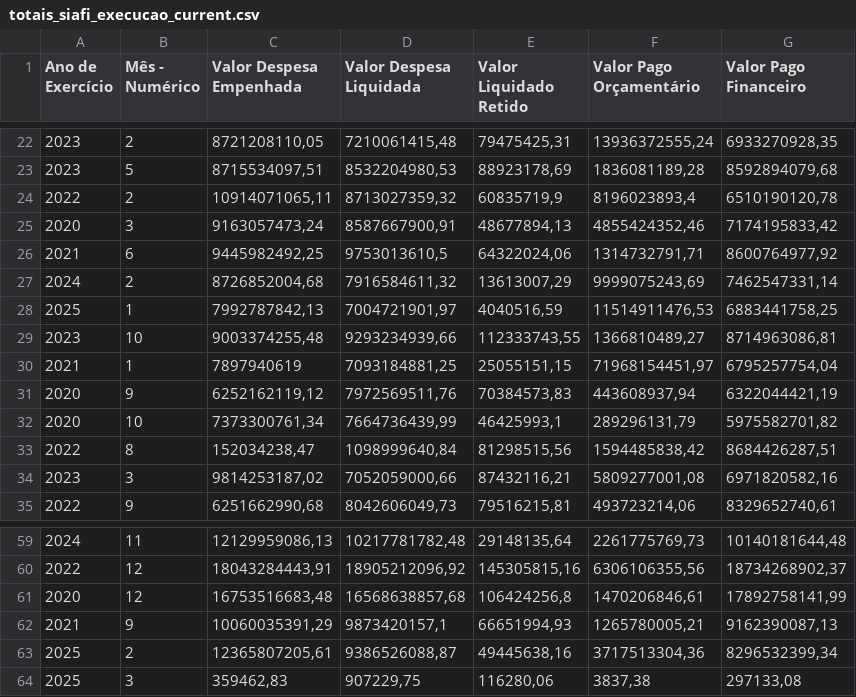
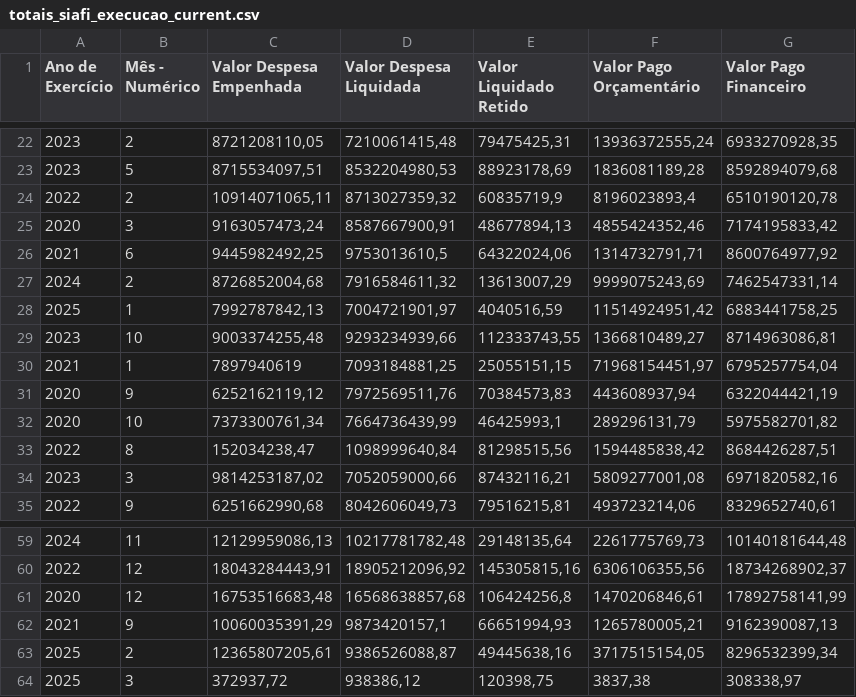
Before and after one commit to splor-mg/dados-totais-armazem-siafi, a CSV file: data-raw/totais_siafi_execucao_current.csv, drawn as a sheet; only a part is shown, gaps mark what is left out.

```diff
--- a/data-raw/totais_siafi_execucao_current.csv
+++ b/data-raw/totais_siafi_execucao_current.csv
@@ -27,3 +27,3 @@
 "2024","2","8726852004,68","7916584611,32","13613007,29","9999075243,69","7462547331,14"
-"2025","1","7992787842,13","7004721901,97","4040516,59","11514911476,53","6883441758,25"
+"2025","1","7992787842,13","7004721901,97","4040516,59","11514924951,42","6883441758,25"
 "2023","10","9003374255,48","9293234939,66","112333743,55","1366810489,27","8714963086,81"
@@ -62,3 +62,3 @@
 "2021","9","10060035391,29","9873420157,1","66651994,93","1265780005,21","9162390087,13"
-"2025","2","12365807205,61","9386526088,87","49445638,16","3717513304,36","8296532399,34"
-"2025","3","359462,83","907229,75","116280,06","3837,38","297133,08"
+"2025","2","12365807205,61","9386526088,87","49445638,16","3717515154,05","8296532399,34"
+"2025","3","372937,72","938386,12","120398,75","3837,38","308338,97"
```
Also changed, not shown: data-raw/totais_siafi_restos_pagar.csv, data/totais_siafi_execucao.csv, 2 other files.
